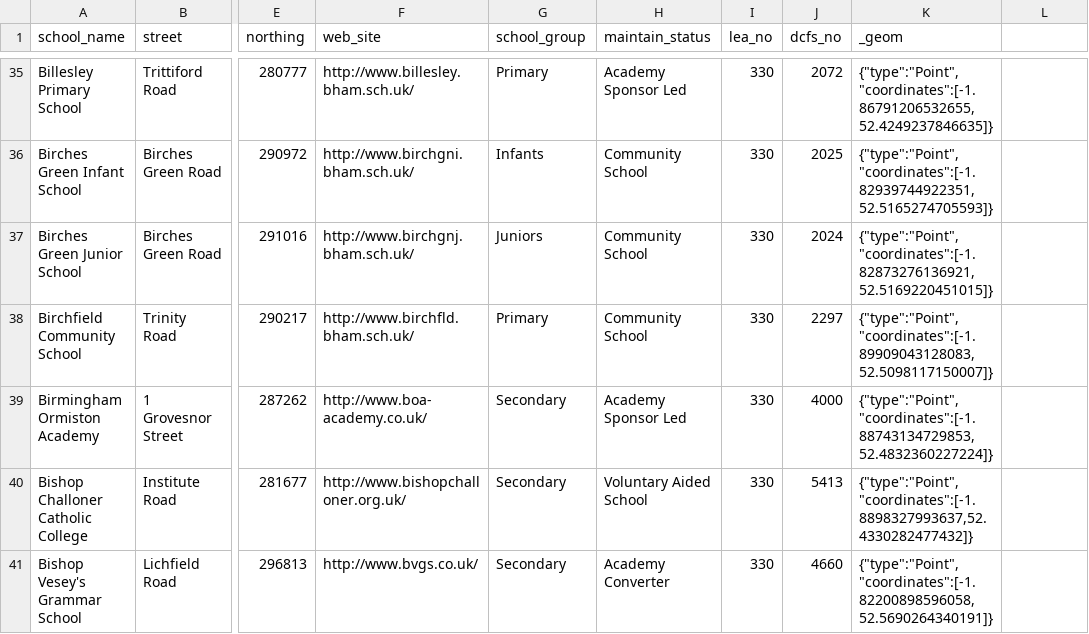
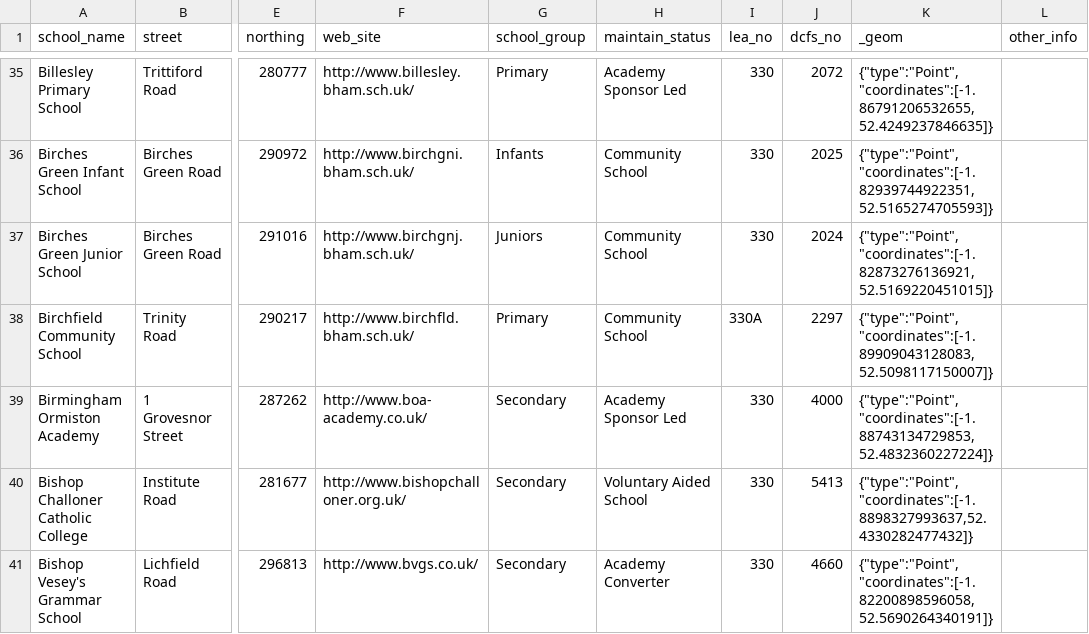
Before and after one commit to vitorbaptista/birmingham_schools, a CSV file: data/birmingham_schools.csv, drawn as a sheet; only a part is shown, gaps mark what is left out; the diff names each change by its address in the sheet, - before the commit and + after, or states it on an @@ line.

Commit message:
introduce errors to the data for demo purposes

```diff
--- a/data/birmingham_schools.csv
+++ b/data/birmingham_schools.csv
-L1: (empty)
+L1: other_info
-I38 (lea_no): 330
+I38 (lea_no): 330A
```
